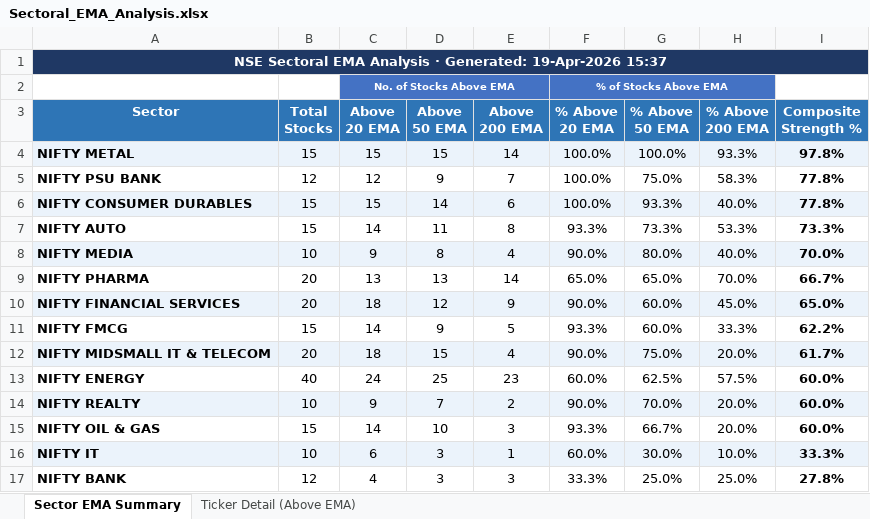
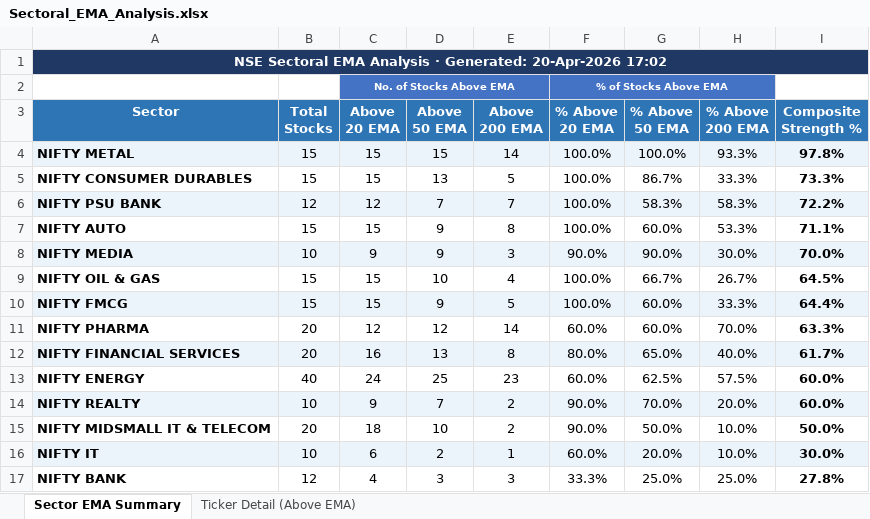
Before and after one commit to nikunj2021/EMA-Screener-, an Excel workbook: Report/EMAReport/Sectoral_EMA_Analysis.xlsx, sheet Sector EMA Summary, drawn as a sheet; values as stored, in another font and other column widths than the file's, no borders; conditional formats not drawn; removed rows and columns are numbered as before the commit, all else as after; the diff names each change by its address in the sheet, - before the commit and + after, or states it on an @@ line.

```diff
--- a/Report/EMAReport/Sectoral_EMA_Analysis.xlsx (sheet Sector EMA Summary)
+++ b/Report/EMAReport/Sectoral_EMA_Analysis.xlsx (sheet Sector EMA Summary)
-A1 (Sector): …· Generated: 19-Apr-2026 15:37
+A1 (Sector): …· Generated: 20-Apr-2026 17:02
+row 5: NIFTY CONSUMER DURABLES | 15 | 15 | 13 | 5 | 100.0% | 86.7% | 33.3% | 73.3%
-A6:I6 fill: none
+A6:I6 fill: #EBF3FB
-D6 (Above 50 EMA): 9
+D6 (Above 50 EMA): 7
-G6 (% Above 50 EMA): 75.0%
+G6 (% Above 50 EMA): 58.3%
-I6 (Composite Strength %): 77.8%
+I6 (Composite Strength %): 72.2%
-row 6: NIFTY CONSUMER DURABLES | 15 | 15 | 14 | 6 | 100.0% | 93.3% | 40.0% | 77.8%
-C7 (Above 20 EMA): 14
+C7 (Above 20 EMA): 15
-D7 (Above 50 EMA): 11
+D7 (Above 50 EMA): 9
-F7 (% Above 20 EMA): 93.3%
+F7 (% Above 20 EMA): 100.0%
-G7 (% Above 50 EMA): 73.3%
+G7 (% Above 50 EMA): 60.0%
-I7 (Composite Strength %): 73.3%
+I7 (Composite Strength %): 71.1%
-D8 (Above 50 EMA): 8
+D8 (Above 50 EMA): 9
-E8 (Above 200 EMA): 4
+E8 (Above 200 EMA): 3
-G8 (% Above 50 EMA): 80.0%
+G8 (% Above 50 EMA): 90.0%
-H8 (% Above 200 EMA): 40.0%
+H8 (% Above 200 EMA): 30.0%
-row 9: NIFTY PHARMA | 20 | 13 | 13 | 14 | 65.0% | 65.0% | 70.0% | 66.7%
-row 10: NIFTY FINANCIAL SERVICES | 20 | 18 | 12 | 9 | 90.0% | 60.0% | 45.0% | 65.0%
+row 9: NIFTY OIL & GAS | 15 | 15 | 10 | 4 | 100.0% | 66.7% | 26.7% | 64.5%
-A10:I10 fill: none
+A10:I10 fill: #EBF3FB
-C10 (Above 20 EMA): 14
+C10 (Above 20 EMA): 15
-F10 (% Above 20 EMA): 93.3%
+F10 (% Above 20 EMA): 100.0%
-I10 (Composite Strength %): 62.2%
+I10 (Composite Strength %): 64.4%
-row 12: NIFTY MIDSMALL IT & TELECOM | 20 | 18 | 15 | 4 | 90.0% | 75.0% | 20.0% | 61.7%
+row 11: NIFTY PHARMA | 20 | 12 | 12 | 14 | 60.0% | 60.0% | 70.0% | 63.3%
+row 12: NIFTY FINANCIAL SERVICES | 20 | 16 | 13 | 8 | 80.0% | 65.0% | 40.0% | 61.7%
-row 15: NIFTY OIL & GAS | 15 | 14 | 10 | 3 | 93.3% | 66.7% | 20.0% | 60.0%
+row 15: NIFTY MIDSMALL IT & TELECOM | 20 | 18 | 10 | 2 | 90.0% | 50.0% | 10.0% | 50.0%
-D16 (Above 50 EMA): 3
+D16 (Above 50 EMA): 2
-G16 (% Above 50 EMA): 30.0%
+G16 (% Above 50 EMA): 20.0%
-I16 (Composite Strength %): 33.3%
+I16 (Composite Strength %): 30.0%
```
Also changed, not shown: sheet Ticker Detail (Above EMA), Report/EMAReport/Micro_250_ema_breadth.xlsx, Report/EMAReport/Micro_250_ema_breadth_history.xlsx, 4 other files.
